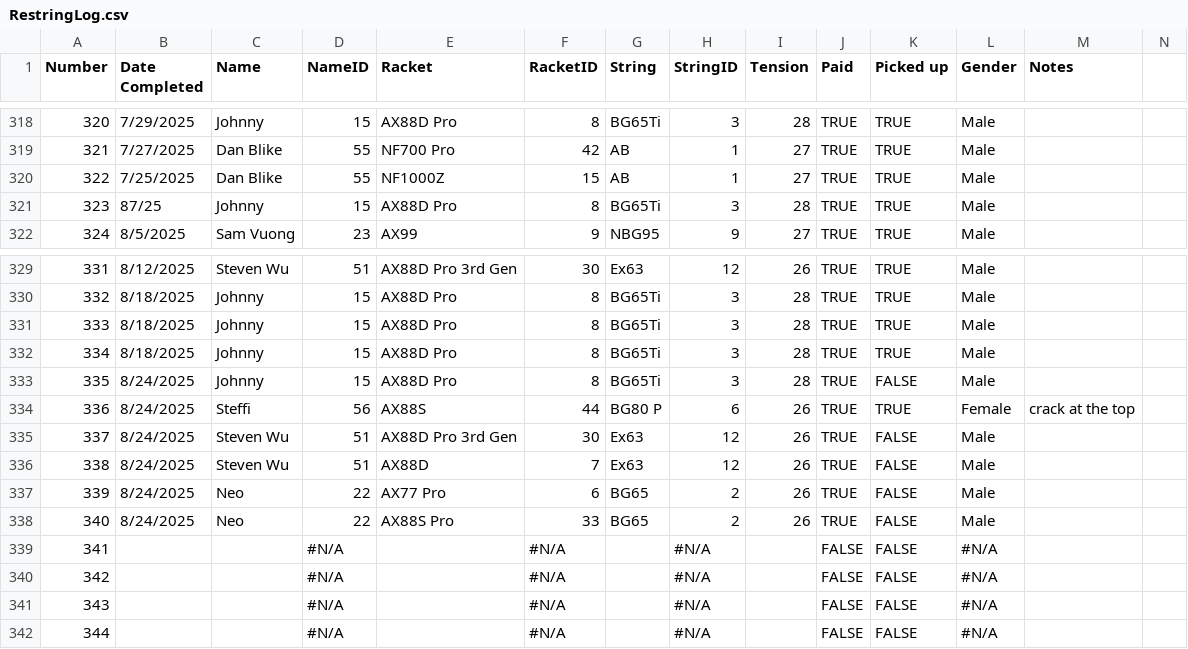
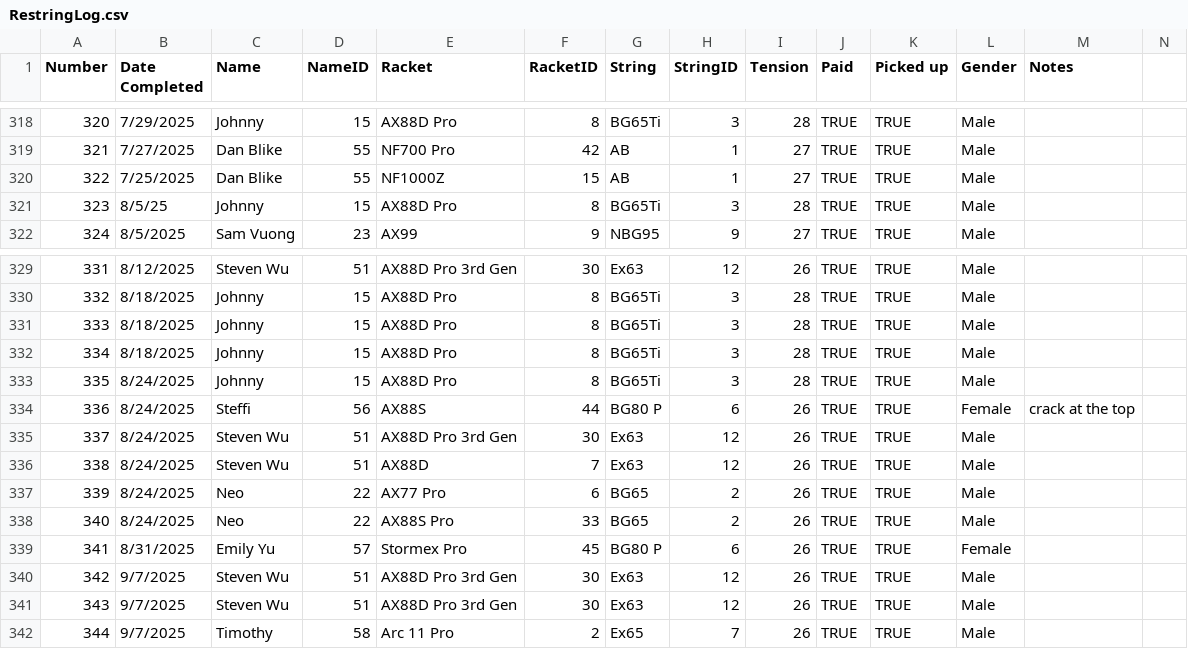
Before and after one commit to Brandonlee-2002/Stringing-Analysis, a CSV file: data/RestringLog.csv, drawn as a sheet; only a part is shown, gaps mark what is left out; the diff covers the shown part only; the diff names each change by its address in the sheet, - before the commit and + after, or states it on an @@ line.

Commit message:
double checking

```diff
--- a/data/RestringLog.csv
+++ b/data/RestringLog.csv
-B321 (Date Completed): 87/25
+B321 (Date Completed): 8/5/25
-K333 (Picked up): FALSE
+K333 (Picked up): TRUE
-K335:K342 (Picked up): FALSE
+K335:K342 (Picked up): TRUE
-B339 (Date Completed): (empty)
+B339 (Date Completed): 8/31/2025
-C339 (Name): (empty)
+C339 (Name): Emily Yu
-D339 (NameID): #N/A
+D339 (NameID): 57
-E339 (Racket): (empty)
+E339 (Racket): Stormex Pro
-F339 (RacketID): #N/A
+F339 (RacketID): 45
-G339 (String): (empty)
+G339 (String): BG80 P
-H339 (StringID): #N/A
+H339 (StringID): 6
-I339:I342 (Tension): (empty)
+I339:I342 (Tension): 26
-J339:J342 (Paid): FALSE
+J339:J342 (Paid): TRUE
-L339 (Gender): #N/A
+L339 (Gender): Female
-B340:B342 (Date Completed): (empty)
+B340:B342 (Date Completed): 9/7/2025
-C340:C341 (Name): (empty)
+C340:C341 (Name): Steven Wu
-D340:D341 (NameID): #N/A
+D340:D341 (NameID): 51
-E340:E341 (Racket): (empty)
+E340:E341 (Racket): AX88D Pro 3rd Gen
-F340:F341 (RacketID): #N/A
+F340:F341 (RacketID): 30
-G340:G341 (String): (empty)
+G340:G341 (String): Ex63
-H340:H341 (StringID): #N/A
+H340:H341 (StringID): 12
-L340:L342 (Gender): #N/A
+L340:L342 (Gender): Male
-C342 (Name): (empty)
+C342 (Name): Timothy
-D342 (NameID): #N/A
+D342 (NameID): 58
-E342 (Racket): (empty)
+E342 (Racket): Arc 11 Pro
-F342 (RacketID): #N/A
+F342 (RacketID): 2
-G342 (String): (empty)
+G342 (String): Ex65
-H342 (StringID): #N/A
+H342 (StringID): 7
```
Also changed, not shown: 33 edited cells elsewhere in this file.
